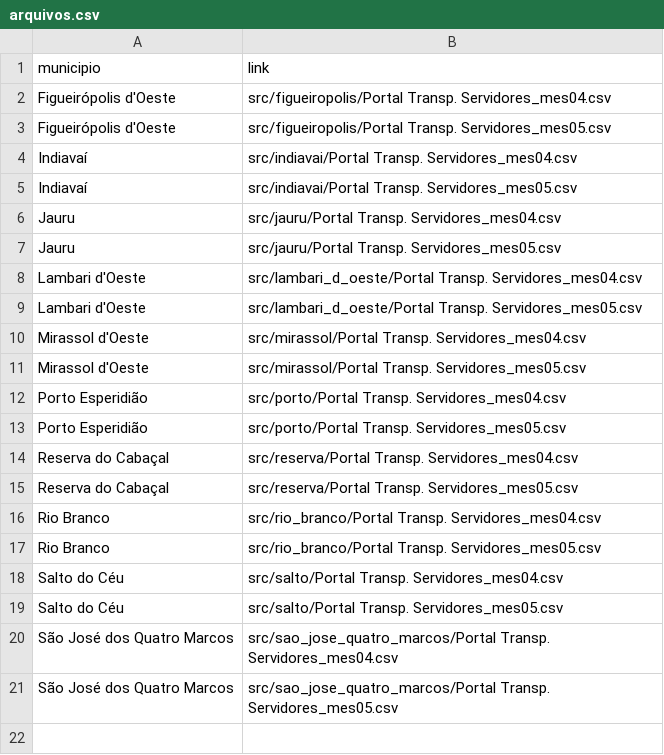
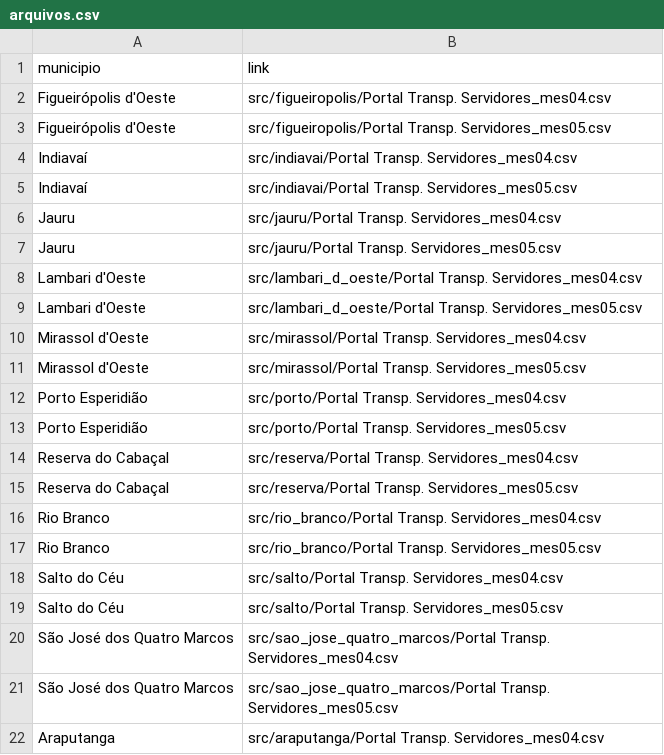
Before and after one commit to ledigofig/Auxilio-Emergencial, a CSV file: src/arquivos.csv, drawn as a sheet.

```diff
--- a/src/arquivos.csv
+++ b/src/arquivos.csv
@@ -21 +21,2 @@ São José dos Quatro Marcos,src/sao_jose_quatro_marcos/Portal Transp. Servidore
 São José dos Quatro Marcos,src/sao_jose_quatro_marcos/Portal Transp. Servidores_mes05.csv
+Araputanga,src/araputanga/Portal Transp. Servidores_mes04.csv
```
Also changed, not shown: 13 other files.
